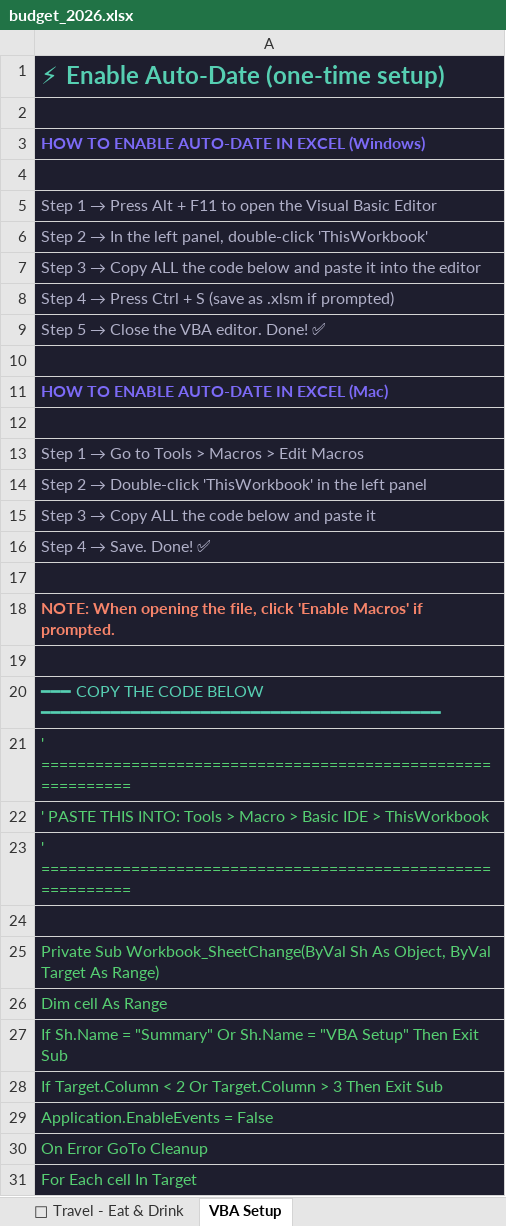
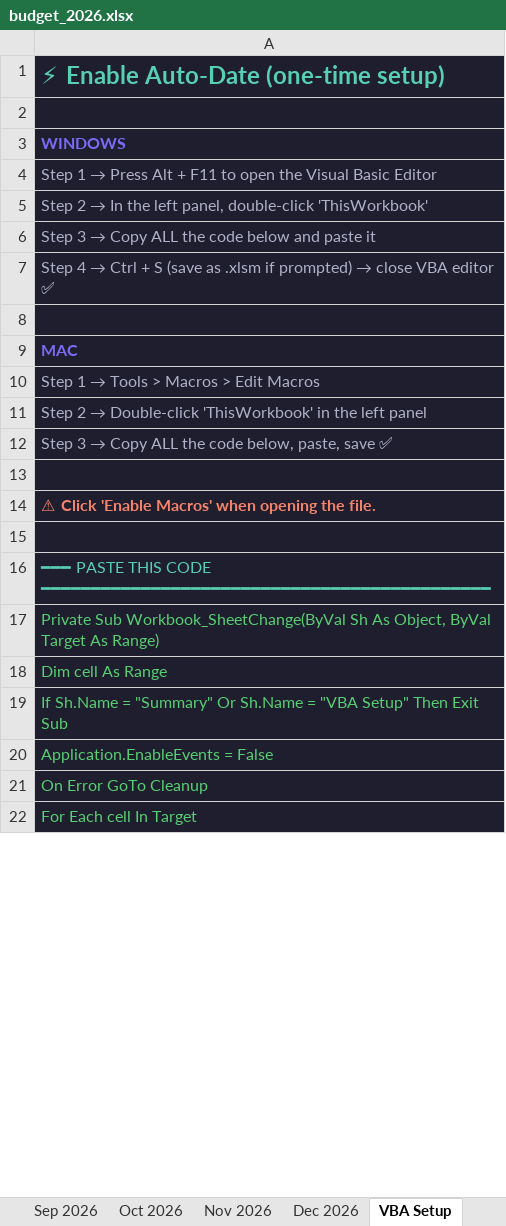
Before and after one commit to leoregalado17/expense-logger, an Excel workbook: budget_2026.xlsx, sheet VBA Setup, drawn as a sheet; only a part is shown; values as stored, in another font and other column widths than the file's, no borders; removed rows and columns are numbered as before the commit, all else as after; the diff covers the shown part only; the diff names each change by its address in the sheet, - before the commit and + after, or states it on an @@ line.

```diff
--- a/budget_2026.xlsx (sheet VBA Setup)
+++ b/budget_2026.xlsx (sheet VBA Setup)
+sheet tab: Sep 2026
+sheet tab: Oct 2026
+sheet tab: Nov 2026
+sheet tab: Dec 2026
-A3: HOW TO ENABLE AUTO-DATE IN EXCEL (Windows)
+A3: WINDOWS
-row 4: (empty)
-A6: …paste it into the editor
+A6: …paste it
@@ A7: …4 → Press Ctrl + S (save as .xlsm if prompted) → …4 → Ctrl + S (save as .xlsm if prompted) → close VBA editor ✅ @@
-row 9: Step 5 → Close the VBA editor. Done! ✅
-A9: HOW TO ENABLE AUTO-DATE IN EXCEL (Mac)
+A9: MAC
+row 10: Step 1 → Tools > Macros > Edit Macros
@@ row 14 moved to row 11: Step 2 → Double-click 'ThisWorkbook' in … @@
+row 12: Step 3 → Copy ALL the code below, paste, save ✅
@@ A14: Step 1 → Go to Tools > Macros > Edit Macros → ⚠ Click 'Enable Macros' when opening the file. @@
@@ A14 bold: off → on, text colour: #B0B0C8 → #F7846A @@
-row 15: Step 3 → Copy ALL the code below and paste it
-row 16: Step 4 → Save. Done! ✅
-A16: NOTE: When opening the file, click 'Enable Macros' if prompted.
+A16: ━━━ PASTE THIS CODE ━━━━━━━━━━━━━━━━━━━━━━━━━━━━━━━━━━━━━━━━━━━━━
@@ A16 bold: on → off, text colour: #F7846A → #56CFB2 @@
-row 19: (empty)
-row 20: ━━━ COPY THE CODE BELOW ━━━━━━━━━━━━━━━━━━━━━━━━━━━━━━━━━━━━━━━━
-row 21: ' ============================================================
-row 22: ' PASTE THIS INTO: Tools > Macro > Basic IDE > ThisWorkbook
-row 23: ' ============================================================
-row 24: (empty)
-row 28: If Target.Column < 2 Or Target.Column > 3 Then Exit Sub
```
Also changed, not shown: 15 added rows and 5 edited cells elsewhere in this sheet, sheet Feb 2026, sheet Mar 2026, sheet Apr 2026, sheet May 2026, sheet Jun 2026, sheet Jul 2026, 2 more sheets, other sheet tabs, 1 other file.
